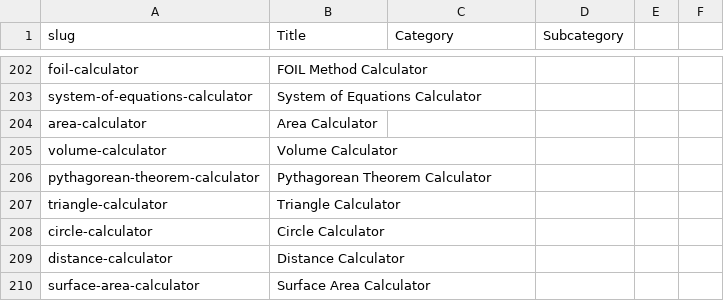
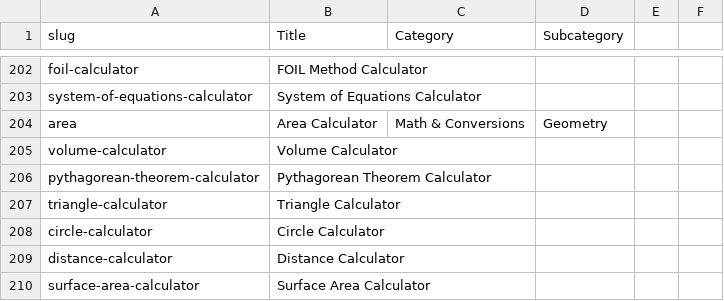
Before and after one commit to robertmain53/calcolodomain2, a CSV file: calculators.csv, drawn as a sheet; only a part is shown, gaps mark what is left out; removed rows and columns are numbered as before the commit, all else as after; the diff names each change by its address in the sheet, - before the commit and + after, or states it on an @@ line.

Commit message:
area

```diff
--- a/calculators.csv
+++ b/calculators.csv
-row 204: area-calculator | Area Calculator
+row 204: area | Area Calculator | Math & Conversions | Geometry
```
Also changed, not shown: 5 other files.
